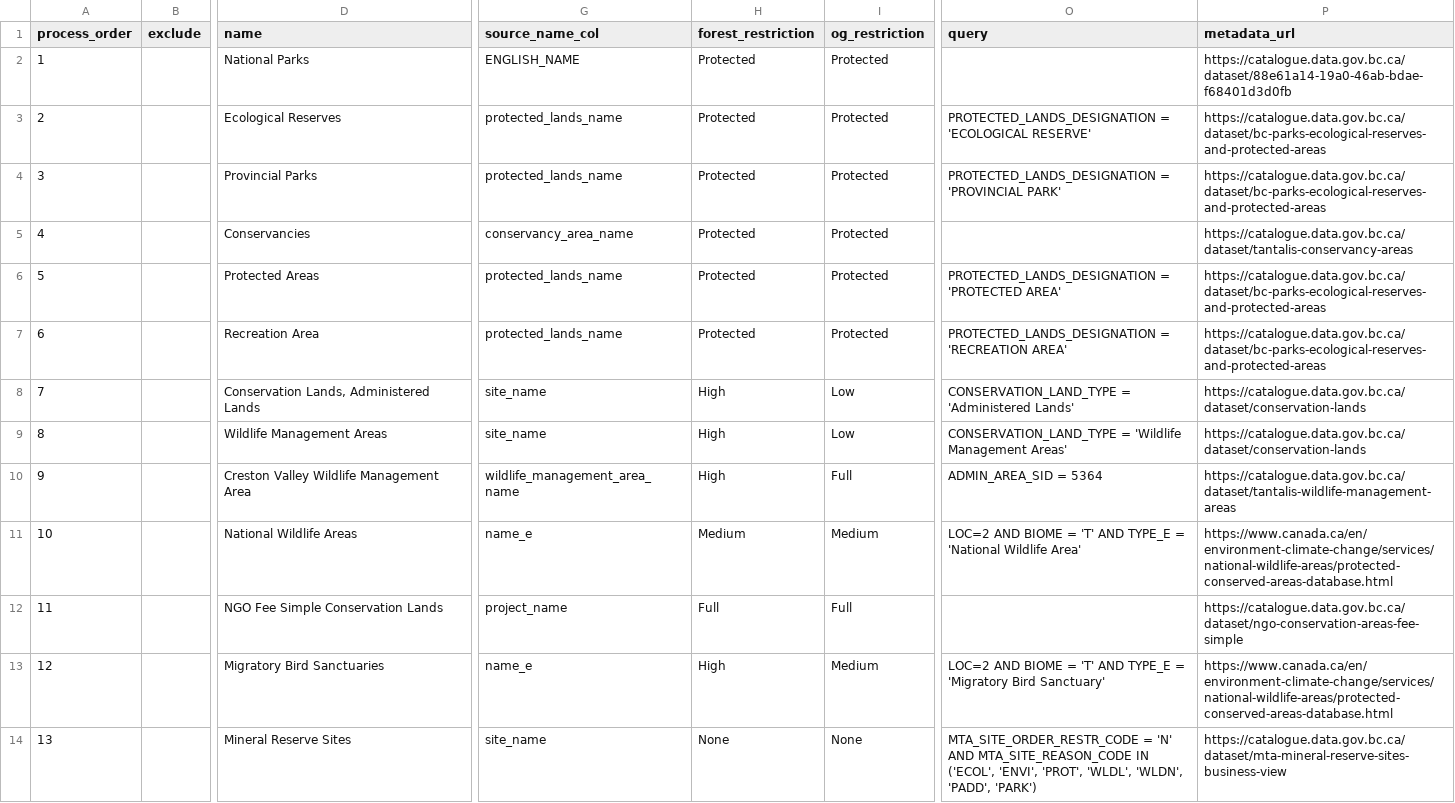
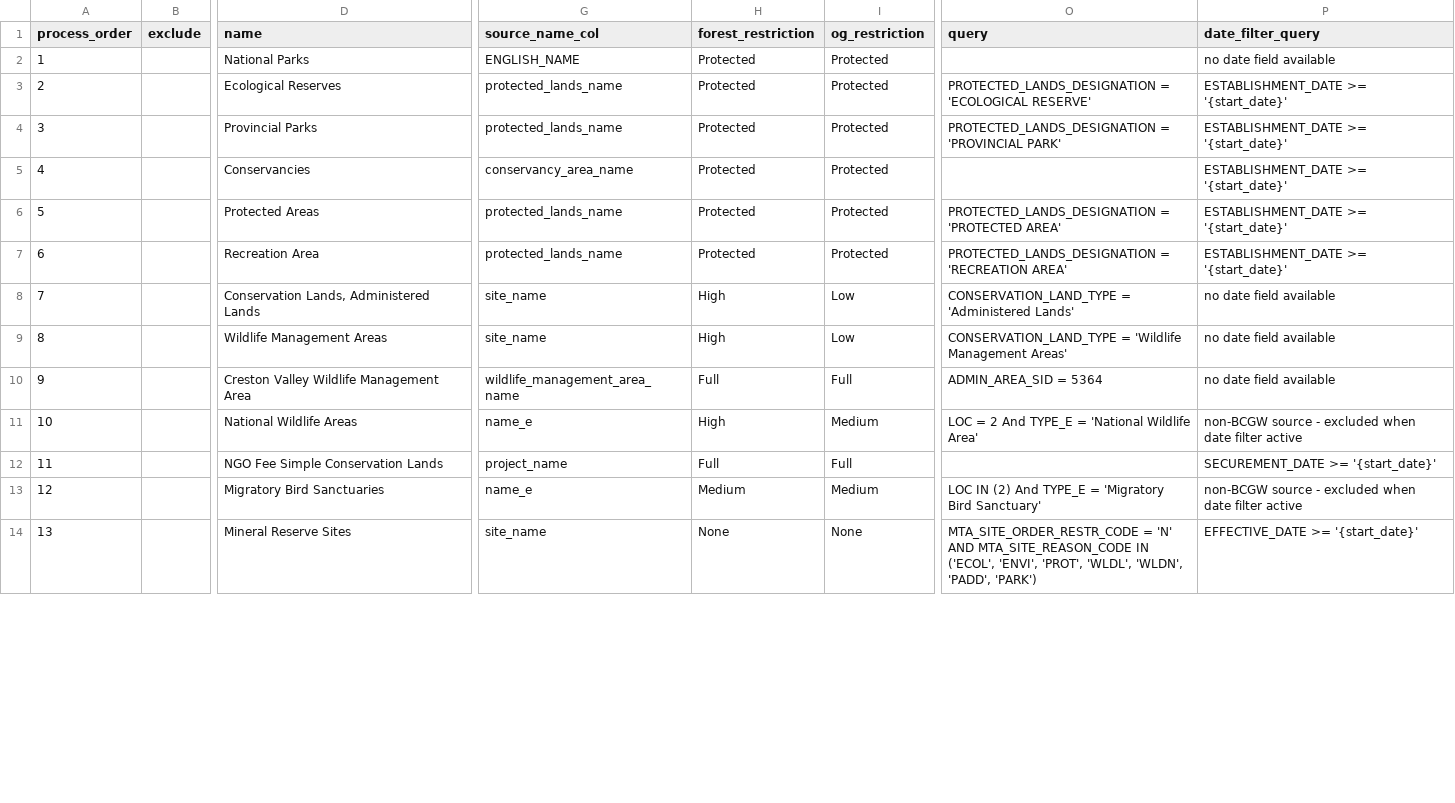
Before and after one commit to cjsostad/designatedlands_main, a CSV file: sources_designations.csv, drawn as a sheet; only a part is shown, gaps mark what is left out; the diff covers the shown part only; the diff names each change by its address in the sheet, - before the commit and + after, or states it on an @@ line.

Commit message:
replaced the spreadsheet that was missing the date filter column and added that column to each spreadsheet.

```diff
--- a/sources_designations.csv
+++ b/sources_designations.csv
-P1: metadata_url
+P1: date_filter_query
-P2 (date_filter_query): https://catalogue.data.gov.bc.ca/dataset/88e61a14-19a0-46ab-bdae-f68401d3d0fb
+P2 (date_filter_query): no date field available
-P3:P4 (date_filter_query): https://catalogue.data.gov.bc.ca/dataset/bc-parks-ecological-reserves-and-protected-areas
+P3:P4 (date_filter_query): ESTABLISHMENT_DATE >= '{start_date}'
-P5 (date_filter_query): https://catalogue.data.gov.bc.ca/dataset/tantalis-conservancy-areas
+P5 (date_filter_query): ESTABLISHMENT_DATE >= '{start_date}'
-P6:P7 (date_filter_query): https://catalogue.data.gov.bc.ca/dataset/bc-parks-ecological-reserves-and-protected-areas
+P6:P7 (date_filter_query): ESTABLISHMENT_DATE >= '{start_date}'
-P8:P9 (date_filter_query): https://catalogue.data.gov.bc.ca/dataset/conservation-lands
+P8:P9 (date_filter_query): no date field available
-H10 (forest_restriction): High
+H10 (forest_restriction): Full
-P10 (date_filter_query): https://catalogue.data.gov.bc.ca/dataset/tantalis-wildlife-management-areas
+P10 (date_filter_query): no date field available
-H11 (forest_restriction): Medium
+H11 (forest_restriction): High
-O11 (query): LOC=2 AND BIOME = 'T' AND TYPE_E =…
+O11 (query): LOC = 2 And TYPE_E =…
-P11 (date_filter_query): https://www.canada.ca/en/environment-climate-change/services/national-wildlife-areas/protected-conserved-areas-database.html
+P11 (date_filter_query): non-BCGW source - excluded when date filter active
-P12 (date_filter_query): https://catalogue.data.gov.bc.ca/dataset/ngo-conservation-areas-fee-simple
+P12 (date_filter_query): SECUREMENT_DATE >= '{start_date}'
-H13 (forest_restriction): High
+H13 (forest_restriction): Medium
-O13 (query): LOC=2 AND BIOME = 'T' AND TYPE_E =…
+O13 (query): LOC IN (2) And TYPE_E =…
-P13 (date_filter_query): https://www.canada.ca/en/environment-climate-change/services/national-wildlife-areas/protected-conserved-areas-database.html
+P13 (date_filter_query): non-BCGW source - excluded when date filter active
-P14 (date_filter_query): https://catalogue.data.gov.bc.ca/dataset/mta-mineral-reserve-sites-business-view
+P14 (date_filter_query): EFFECTIVE_DATE >= '{start_date}'
```
Also changed, not shown: 4 removed rows and 44 edited cells elsewhere in this file, 4 other files.
